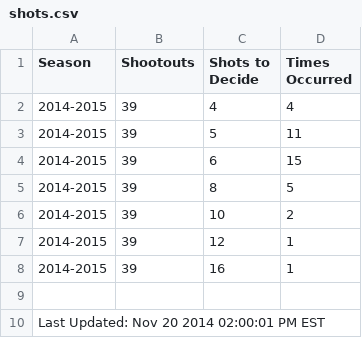
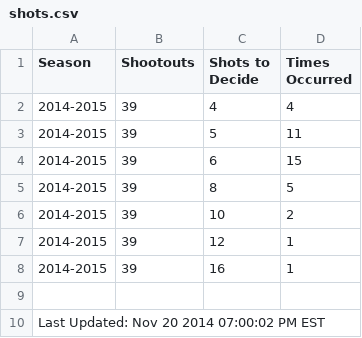
Before and after one commit to pyreking/Shootout, a CSV file: shots/shots.csv, drawn as a sheet.

```diff
--- a/shots/shots.csv
+++ b/shots/shots.csv
@@ -9,2 +9,2 @@ Season|Shootouts|Shots to Decide|Times Occurred
 
-Last Updated: Nov 20 2014 02:00:01 PM EST
+Last Updated: Nov 20 2014 07:00:02 PM EST
```
Also changed, not shown: summary/current.csv, 2 other files.
